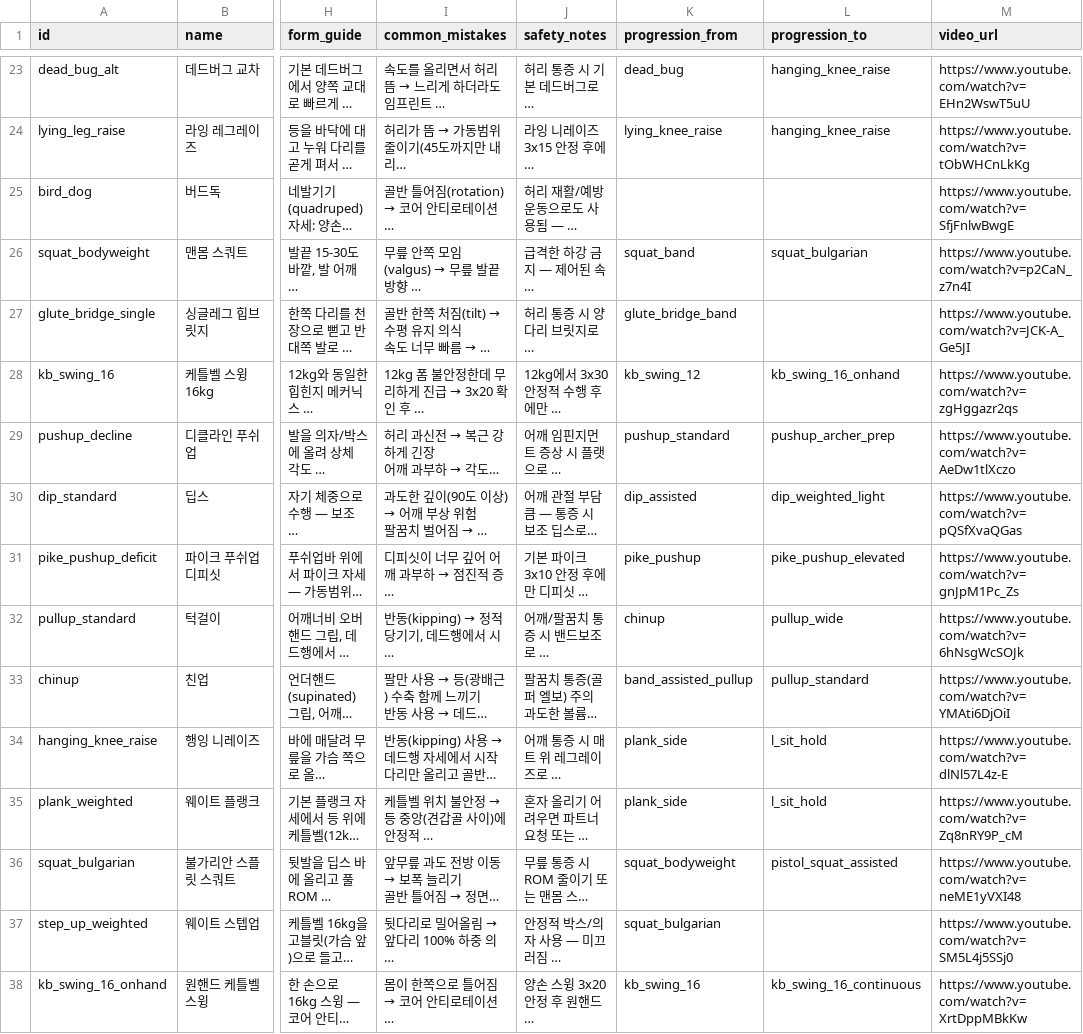
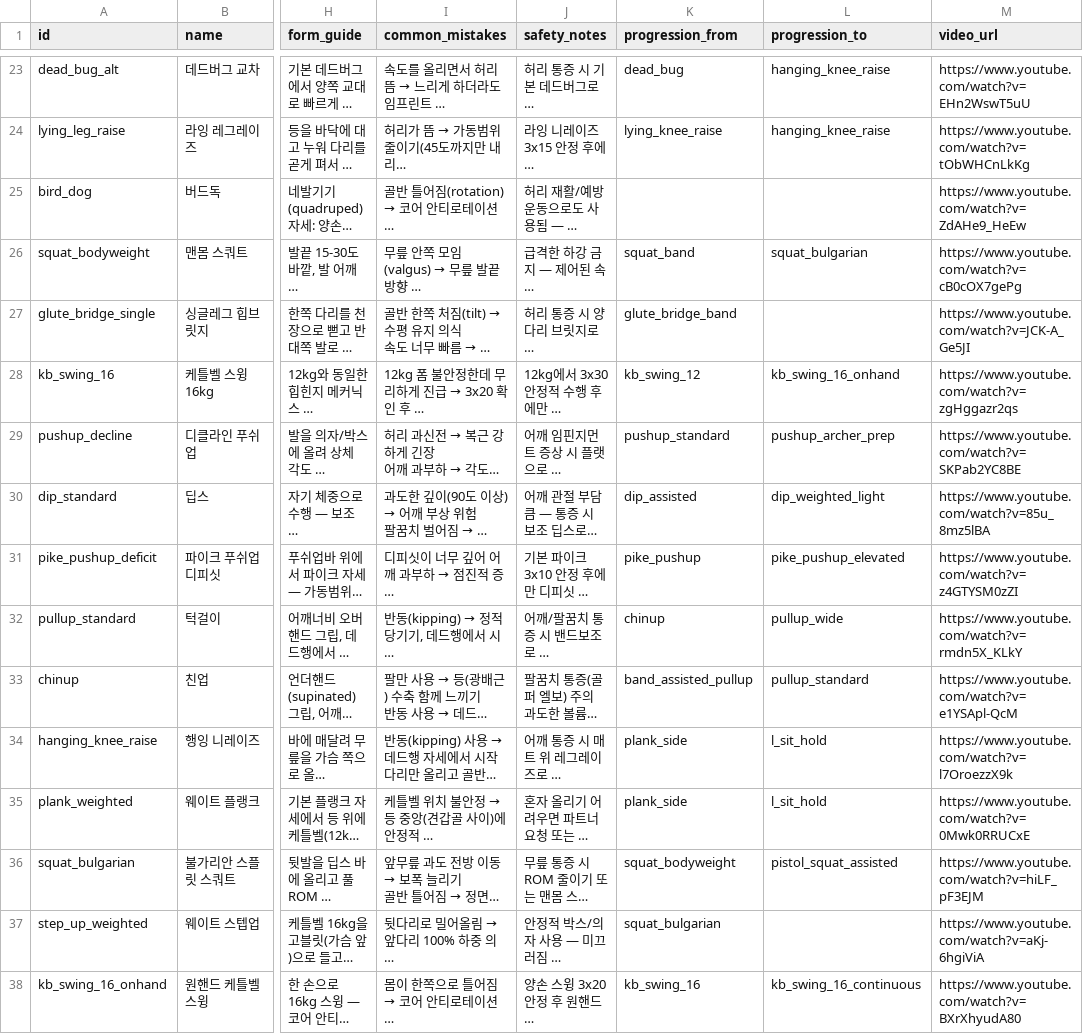
Before and after one commit to GGobugiTheSquirtle/workout-routines, a CSV file: data/exercises-v2.csv, drawn as a sheet; only a part is shown, gaps mark what is left out; long unchanged cells end in …; the diff covers the shown part only; the diff names each change by its address in the sheet, - before the commit and + after, or states it on an @@ line.

```diff
--- a/data/exercises-v2.csv
+++ b/data/exercises-v2.csv
-M25 (video_url): https://www.youtube.com/watch?v=SfjFnlwBwgE
+M25 (video_url): https://www.youtube.com/watch?v=ZdAHe9_HeEw
-M26 (video_url): https://www.youtube.com/watch?v=p2CaN_z7n4I
+M26 (video_url): https://www.youtube.com/watch?v=cB0cOX7gePg
-M29 (video_url): https://www.youtube.com/watch?v=AeDw1tlXczo
+M29 (video_url): https://www.youtube.com/watch?v=SKPab2YC8BE
-M30 (video_url): https://www.youtube.com/watch?v=pQSfXvaQGas
+M30 (video_url): https://www.youtube.com/watch?v=85u_8mz5lBA
-M31 (video_url): https://www.youtube.com/watch?v=gnJpM1Pc_Zs
+M31 (video_url): https://www.youtube.com/watch?v=z4GTYSM0zZI
-M32 (video_url): https://www.youtube.com/watch?v=6hNsgWcSOJk
+M32 (video_url): https://www.youtube.com/watch?v=rmdn5X_KLkY
-M33 (video_url): https://www.youtube.com/watch?v=YMAti6DjOiI
+M33 (video_url): https://www.youtube.com/watch?v=e1YSApl-QcM
-M34 (video_url): https://www.youtube.com/watch?v=dlNl57L4z-E
+M34 (video_url): https://www.youtube.com/watch?v=l7OroezzX9k
-M35 (video_url): https://www.youtube.com/watch?v=Zq8nRY9P_cM
+M35 (video_url): https://www.youtube.com/watch?v=0Mwk0RRUCxE
-M36 (video_url): https://www.youtube.com/watch?v=neME1yVXI48
+M36 (video_url): https://www.youtube.com/watch?v=hiLF_pF3EJM
-M37 (video_url): https://www.youtube.com/watch?v=SM5L4j5SSj0
+M37 (video_url): https://www.youtube.com/watch?v=aKj-6hgiViA
-M38 (video_url): https://www.youtube.com/watch?v=XrtDppMBkKw
+M38 (video_url): https://www.youtube.com/watch?v=BXrXhyudA80
```
Also changed, not shown: 24 edited cells elsewhere in this file.
